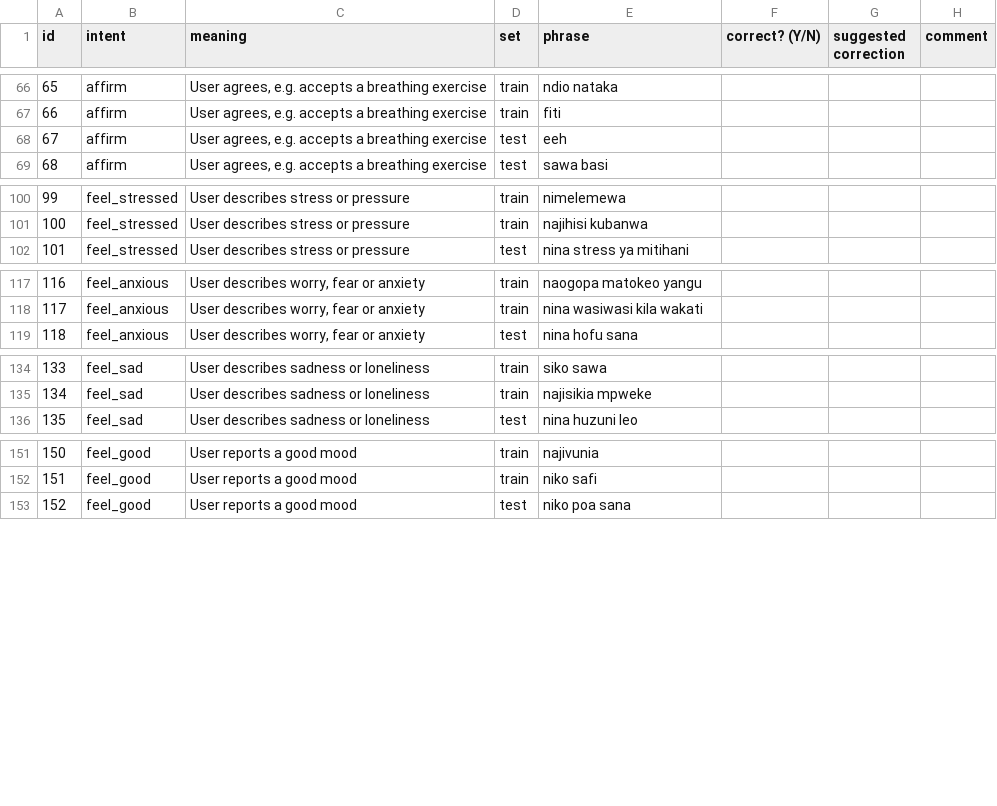
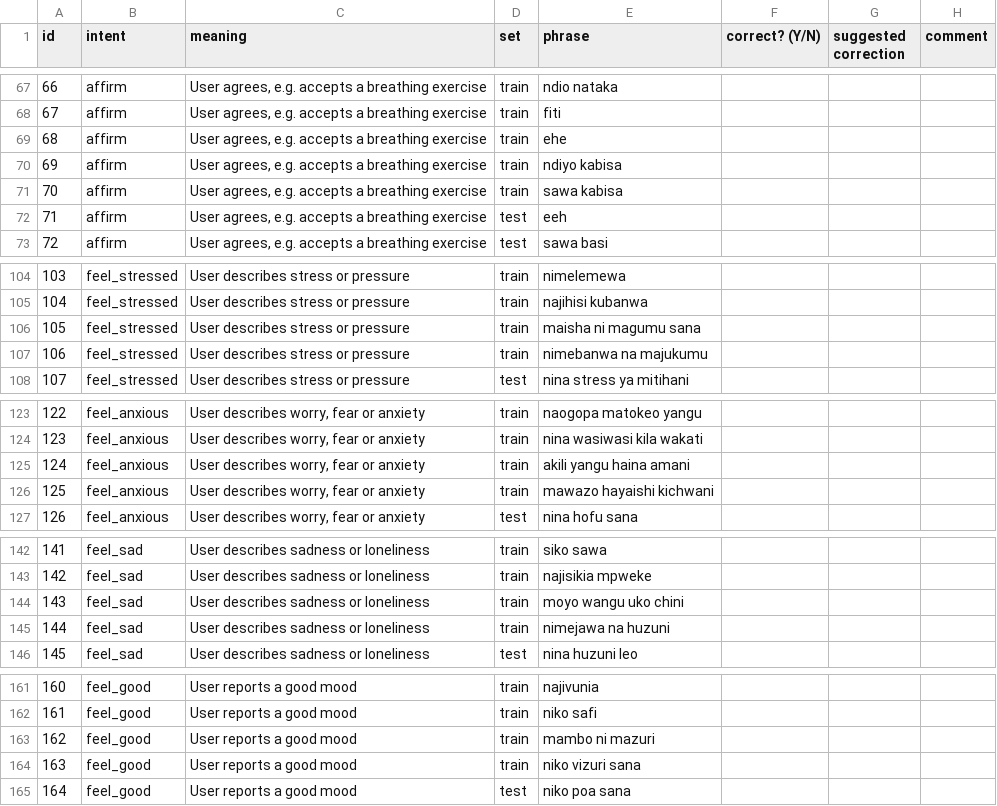
Before and after one commit to Joykan/mindquest-app, a CSV file: nlp/review/kiswahili_review.csv, drawn as a sheet; only a part is shown, gaps mark what is left out; the diff covers the shown part only; the diff names each change by its address in the sheet, - before the commit and + after, or states it on an @@ line.

Commit message:
Add training examples for weak intents (v2 data)
After the first evaluation (81.8% accuracy), add 25 examples to
feel_good, feel_sad, feel_stressed, feel_anxious, thank, greet and
affirm to separate overlapping wording. Test set unchanged.

```diff
--- a/nlp/review/kiswahili_review.csv
+++ b/nlp/review/kiswahili_review.csv
@@ column A (id) renumbered from row 52 down @@
+row 69: 68 | affirm | User agrees, e.g. accepts a breathing exercise | train | ehe
+row 70: 69 | affirm | User agrees, e.g. accepts a breathing exercise | train | ndiyo kabisa
+row 71: 70 | affirm | User agrees, e.g. accepts a breathing exercise | train | sawa kabisa
+row 106: 105 | feel_stressed | User describes stress or pressure | train | maisha ni magumu sana
+row 107: 106 | feel_stressed | User describes stress or pressure | train | nimebanwa na majukumu
+row 125: 124 | feel_anxious | User describes worry, fear or anxiety | train | akili yangu haina amani
+row 126: 125 | feel_anxious | User describes worry, fear or anxiety | train | mawazo hayaishi kichwani
+row 144: 143 | feel_sad | User describes sadness or loneliness | train | moyo wangu uko chini
+row 145: 144 | feel_sad | User describes sadness or loneliness | train | nimejawa na huzuni
+row 163: 162 | feel_good | User reports a good mood | train | mambo ni mazuri
+row 164: 163 | feel_good | User reports a good mood | train | niko vizuri sana
```
Also changed, not shown: 1 added row elsewhere in this file, 2 other files.
